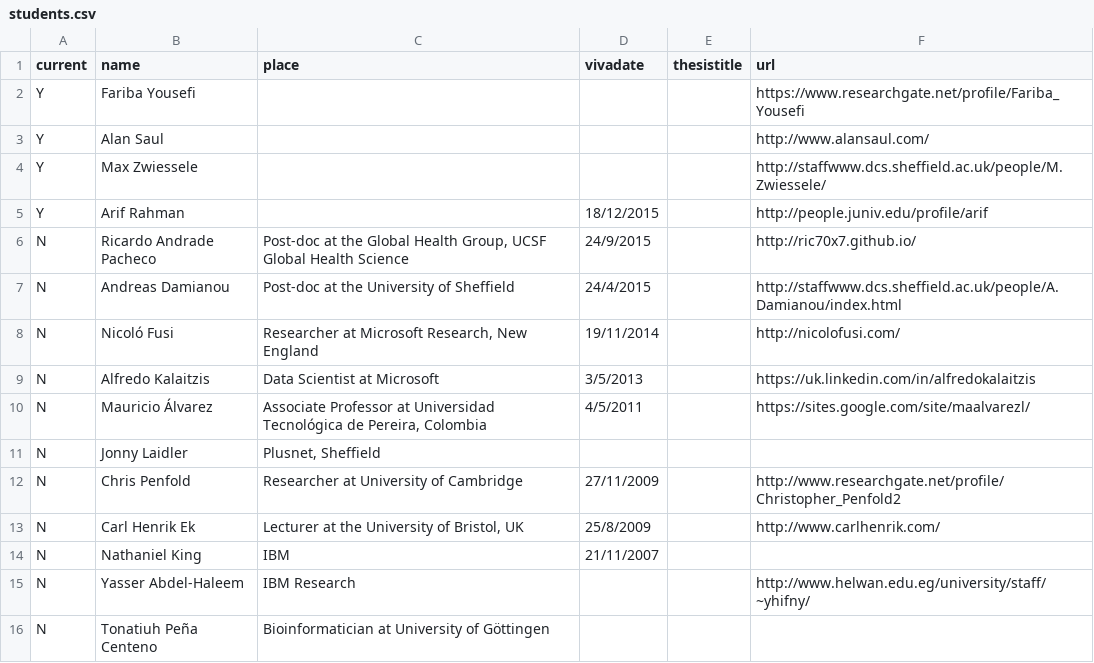
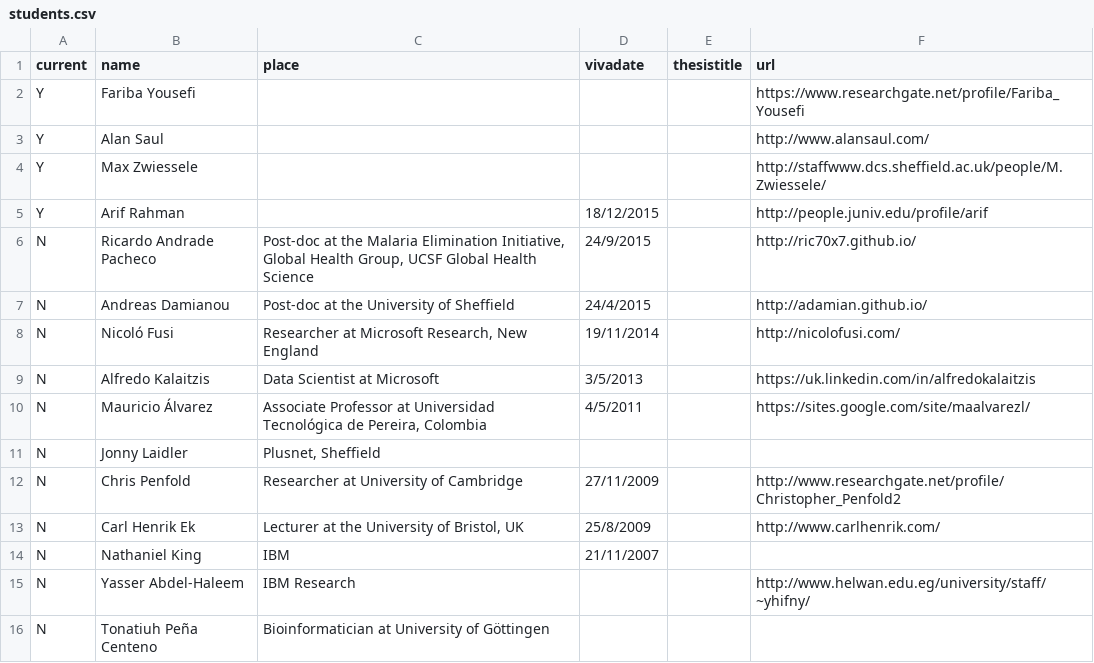
Before and after one commit to lawrennd/data, a CSV file: students.csv, drawn as a sheet.

```diff
--- a/students.csv
+++ b/students.csv
@@ -5,4 +5,4 @@ Y,Max Zwiessele,,,,http://staffwww.dcs.sheffield.ac.uk/people/M.Zwiessele/
 Y,Arif Rahman,,18/12/2015,,http://people.juniv.edu/profile/arif
-N,Ricardo Andrade Pacheco,"Post-doc at the Global Health Group, UCSF Global Health Science",24/9/2015,,http://ric70x7.github.io/
-N,Andreas Damianou,"Post-doc at the University of Sheffield",24/4/2015,,http://staffwww.dcs.sheffield.ac.uk/people/A.Damianou/index.html
+N,Ricardo Andrade Pacheco,"Post-doc at the Malaria Elimination Initiative, Global Health Group, UCSF Global Health Science",24/9/2015,,http://ric70x7.github.io/
+N,Andreas Damianou,"Post-doc at the University of Sheffield",24/4/2015,,http://adamian.github.io/
 N,Nicoló Fusi,"Researcher at Microsoft Research, New England",19/11/2014,,http://nicolofusi.com/
```
Also changed, not shown: talks.csv, workshops.csv, 1 other file.
